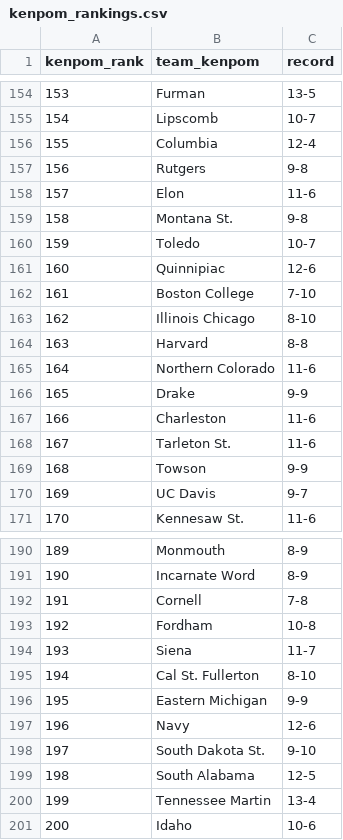
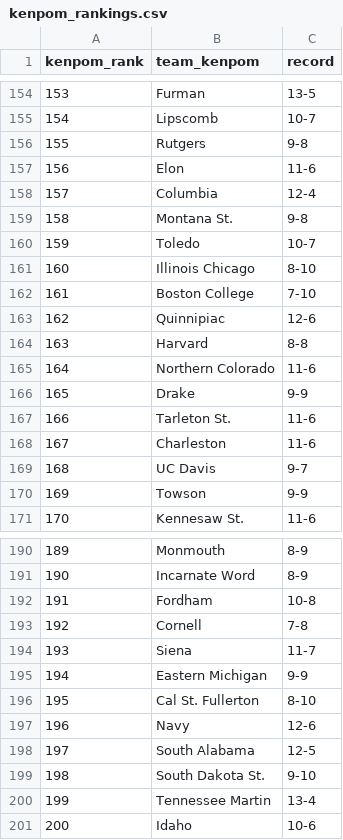
Before and after one commit to kylevogel/cbb-ratings-pipeline, a CSV file: data_raw/kenpom_rankings.csv, drawn as a sheet; only a part is shown, gaps mark what is left out; the diff covers the shown part only.

```diff
--- a/data_raw/kenpom_rankings.csv
+++ b/data_raw/kenpom_rankings.csv
@@ -155,10 +155,10 @@ kenpom_rank,team_kenpom,record
 154,Lipscomb,10-7
-155,Columbia,12-4
-156,Rutgers,9-8
-157,Elon,11-6
+155,Rutgers,9-8
+156,Elon,11-6
+157,Columbia,12-4
 158,Montana St.,9-8
 159,Toledo,10-7
-160,Quinnipiac,12-6
+160,Illinois Chicago,8-10
 161,Boston College,7-10
-162,Illinois Chicago,8-10
+162,Quinnipiac,12-6
 163,Harvard,8-8
@@ -166,6 +166,6 @@ kenpom_rank,team_kenpom,record
 165,Drake,9-9
-166,Charleston,11-6
-167,Tarleton St.,11-6
-168,Towson,9-9
-169,UC Davis,9-7
+166,Tarleton St.,11-6
+167,Charleston,11-6
+168,UC Davis,9-7
+169,Towson,9-9
 170,Kennesaw St.,11-6
@@ -191,10 +191,10 @@ kenpom_rank,team_kenpom,record
 190,Incarnate Word,8-9
-191,Cornell,7-8
-192,Fordham,10-8
+191,Fordham,10-8
+192,Cornell,7-8
 193,Siena,11-7
-194,Cal St. Fullerton,8-10
-195,Eastern Michigan,9-9
+194,Eastern Michigan,9-9
+195,Cal St. Fullerton,8-10
 196,Navy,12-6
-197,South Dakota St.,9-10
-198,South Alabama,12-5
+197,South Alabama,12-5
+198,South Dakota St.,9-10
 199,Tennessee Martin,13-4
```
Also changed, not shown: 131 edited cells elsewhere in this file, data_processed/site_rankings.csv, data_raw/sos_rankings.csv, 1 other file.
